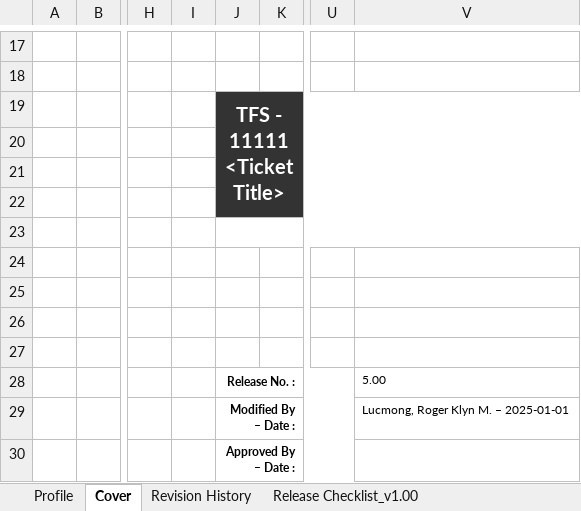
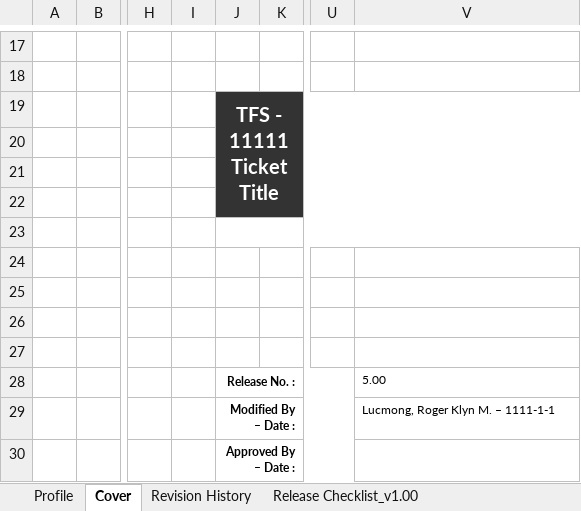
Before and after one commit to Mr-UwU/My-WorkFiles-Backup, an Excel workbook: Documents/Sample/Sample - CRC v1 - STAGING - [ticket] - [ticket title].xlsx, sheet Cover, drawn as a sheet; only a part is shown, gaps mark what is left out; values as stored, in another font and other column widths than the file's, no borders; ↵ is a line break in a cell; the diff names each change by its address in the sheet, - before the commit and + after, or states it on an @@ line.

```diff
--- a/Documents/Sample/Sample - CRC v1 - STAGING - [ticket] - [ticket title].xlsx (sheet Cover)
+++ b/Documents/Sample/Sample - CRC v1 - STAGING - [ticket] - [ticket title].xlsx (sheet Cover)
-J19: TFS - 11111 ↵ <Ticket Title>
+J19: TFS - 11111 ↵ Ticket Title
-V29: Lucmong, Roger Klyn M. – 2025-01-01
+V29: Lucmong, Roger Klyn M. – 1111-1-1
```
Also changed, not shown: sheet Release Checklist_v1.00, sheet Profile, sheet Revision History, formulas that keep their value, charts or pictures, 3 other files.
